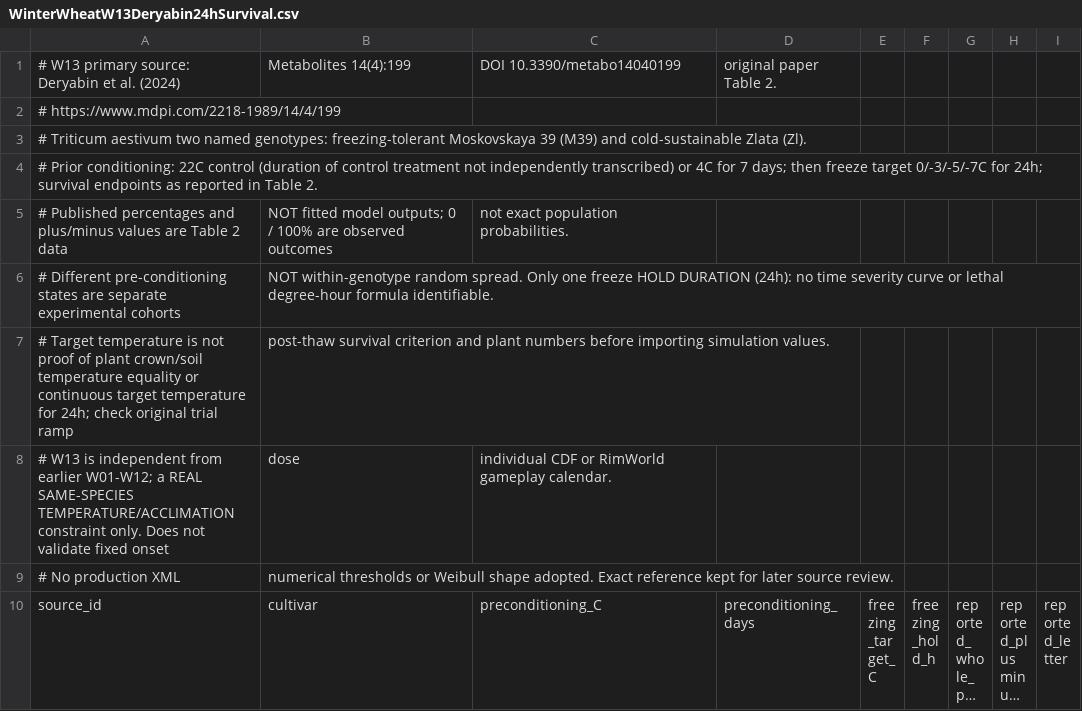
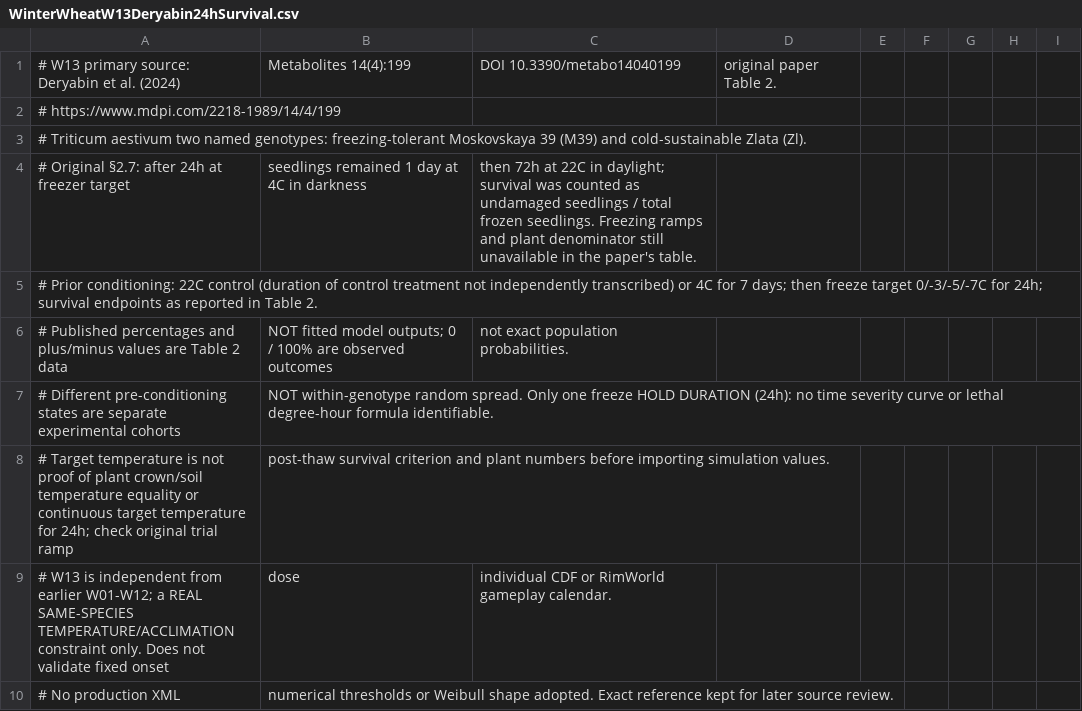
Before and after one commit to sucRo-RimWorld/RimWorld-Crop-Cold-Tolerance-Overhaul, a CSV file: Docs/Research/WinterWheatW13Deryabin24hSurvival.csv, drawn as a sheet; only a part is shown; the shorter side is filled out with more unchanged rows; long unchanged cells end in …; the diff names each change by its address in the sheet, - before the commit and + after, or states it on an @@ line.

Commit message:
data(ccto): record original W13 post-freeze survival-scoring timing

```diff
--- a/Docs/Research/WinterWheatW13Deryabin24hSurvival.csv
+++ b/Docs/Research/WinterWheatW13Deryabin24hSurvival.csv
+row 4: # Original §2.7: after 24h at freezer target | seedlings remained 1 day at 4C in darkness | then 72h at 22C in daylight; survival was counted as undamaged seedlings / total frozen seedlings. Freezing ramps and plant denominator still unavailable in the paper's table.
```
